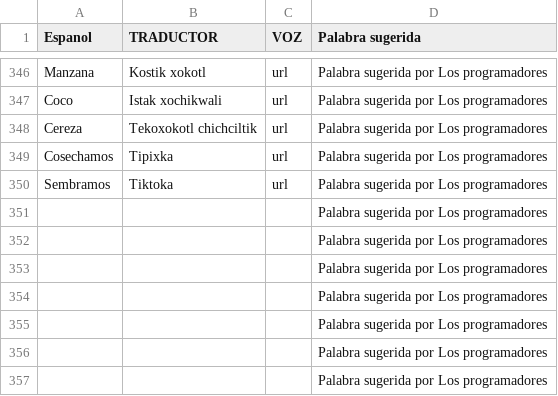
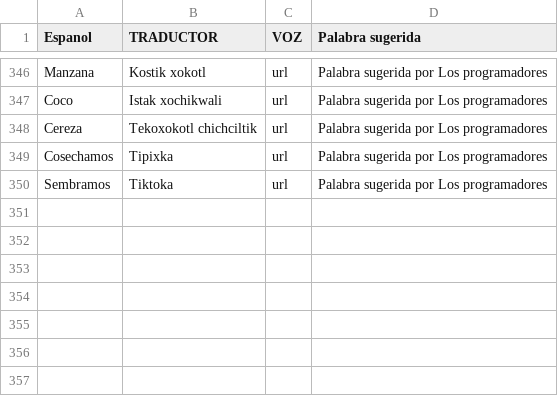
Before and after one commit to aplicacionnaualt-lgtm/diccionario, a CSV file: nahualt.csv, drawn as a sheet; only a part is shown, gaps mark what is left out; the diff names each change by its address in the sheet, - before the commit and + after, or states it on an @@ line.

Commit message:
Actualización con BOM UTF-8 para nahuatl - 2026-05-25T16:13:39.346Z

```diff
--- a/nahualt.csv
+++ b/nahualt.csv
-row 351:  |  |  | Palabra sugerida por Los programadores
-row 352:  |  |  | Palabra sugerida por Los programadores
-row 353:  |  |  | Palabra sugerida por Los programadores
-row 354:  |  |  | Palabra sugerida por Los programadores
-row 355:  |  |  | Palabra sugerida por Los programadores
-row 356:  |  |  | Palabra sugerida por Los programadores
-row 357:  |  |  | Palabra sugerida por Los programadores
```
